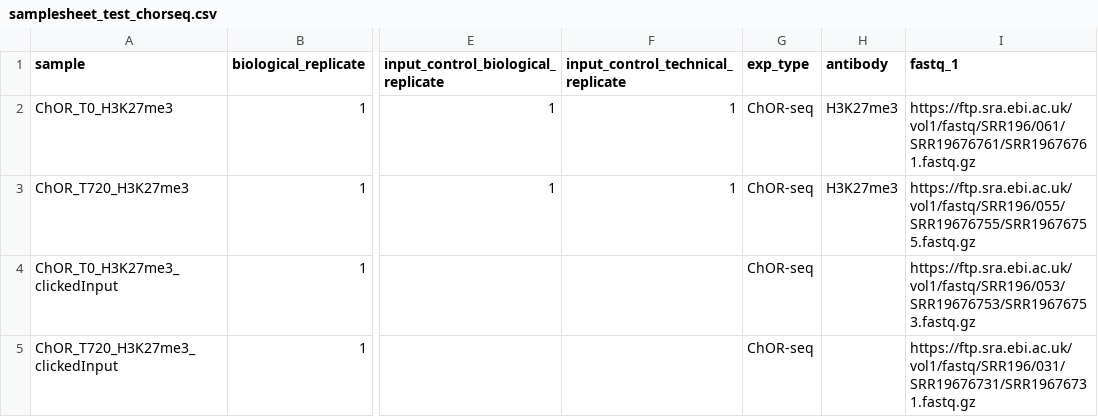
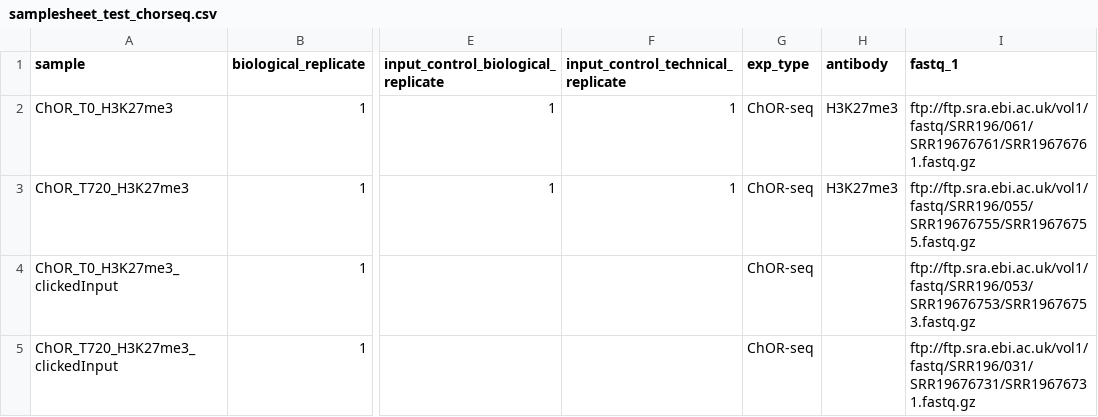
Before and after one commit to samuelruizperez/crepas, a CSV file: assets/test-datasets/samplesheet/v1.0.0/samplesheet_test_chorseq.csv, drawn as a sheet; only a part is shown, gaps mark what is left out; the diff names each change by its address in the sheet, - before the commit and + after, or states it on an @@ line.

Commit message:
change ftp

```diff
--- a/assets/test-datasets/samplesheet/v1.0.0/samplesheet_test_chorseq.csv
+++ b/assets/test-datasets/samplesheet/v1.0.0/samplesheet_test_chorseq.csv
-I2 (fastq_1): https://ftp.sra.ebi.ac.uk/vol1/fastq/SRR196/061/SRR19676761/SRR19676761.fastq.gz
+I2 (fastq_1): ftp://ftp.sra.ebi.ac.uk/vol1/fastq/SRR196/061/SRR19676761/SRR19676761.fastq.gz
-I3 (fastq_1): https://ftp.sra.ebi.ac.uk/vol1/fastq/SRR196/055/SRR19676755/SRR19676755.fastq.gz
+I3 (fastq_1): ftp://ftp.sra.ebi.ac.uk/vol1/fastq/SRR196/055/SRR19676755/SRR19676755.fastq.gz
-I4 (fastq_1): https://ftp.sra.ebi.ac.uk/vol1/fastq/SRR196/053/SRR19676753/SRR19676753.fastq.gz
+I4 (fastq_1): ftp://ftp.sra.ebi.ac.uk/vol1/fastq/SRR196/053/SRR19676753/SRR19676753.fastq.gz
-I5 (fastq_1): https://ftp.sra.ebi.ac.uk/vol1/fastq/SRR196/031/SRR19676731/SRR19676731.fastq.gz
+I5 (fastq_1): ftp://ftp.sra.ebi.ac.uk/vol1/fastq/SRR196/031/SRR19676731/SRR19676731.fastq.gz
```
